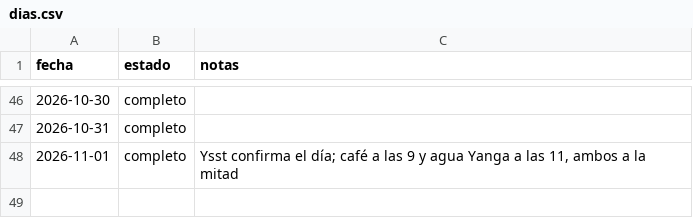
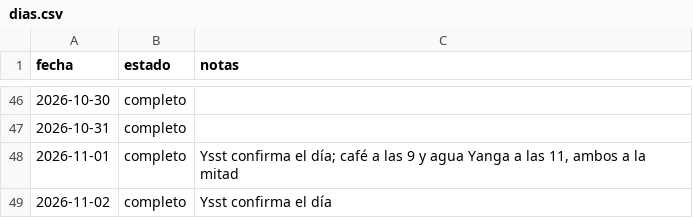
Before and after one commit to DreiSup/salud, a CSV file: datos/dias.csv, drawn as a sheet; only a part is shown, gaps mark what is left out.

```diff
--- a/datos/dias.csv
+++ b/datos/dias.csv
@@ -48 +48,2 @@ fecha,estado,notas
 2026-11-01,completo,"Ysst confirma el día; café a las 9 y agua Yanga a las 11, ambos a la mitad"
+2026-11-02,completo,Ysst confirma el día
```
Also changed, not shown: datos/comida_items.csv, datos/comidas.csv.
